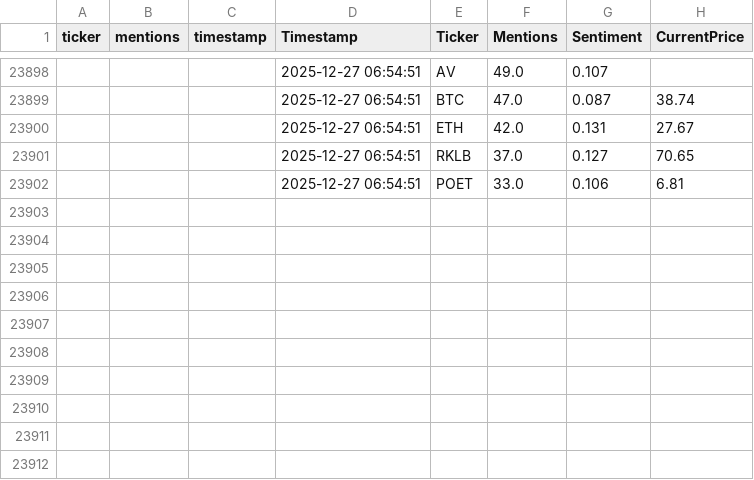
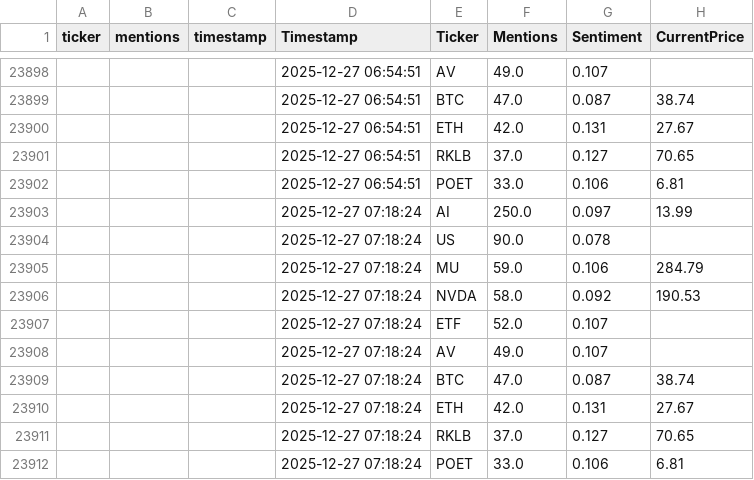
Before and after one commit to winko-coder/reddit_tracker, a CSV file: reddit_trends.csv, drawn as a sheet; only a part is shown, gaps mark what is left out; the diff names each change by its address in the sheet, - before the commit and + after, or states it on an @@ line.

```diff
--- a/reddit_trends.csv
+++ b/reddit_trends.csv
+row 23903:  |  |  | 2025-12-27 07:18:24 | AI | 250.0 | 0.097 | 13.99
+row 23904:  |  |  | 2025-12-27 07:18:24 | US | 90.0 | 0.078
+row 23905:  |  |  | 2025-12-27 07:18:24 | MU | 59.0 | 0.106 | 284.79
+row 23906:  |  |  | 2025-12-27 07:18:24 | NVDA | 58.0 | 0.092 | 190.53
+row 23907:  |  |  | 2025-12-27 07:18:24 | ETF | 52.0 | 0.107
+row 23908:  |  |  | 2025-12-27 07:18:24 | AV | 49.0 | 0.107
+row 23909:  |  |  | 2025-12-27 07:18:24 | BTC | 47.0 | 0.087 | 38.74
+row 23910:  |  |  | 2025-12-27 07:18:24 | ETH | 42.0 | 0.131 | 27.67
+row 23911:  |  |  | 2025-12-27 07:18:24 | RKLB | 37.0 | 0.127 | 70.65
+row 23912:  |  |  | 2025-12-27 07:18:24 | POET | 33.0 | 0.106 | 6.81
```
